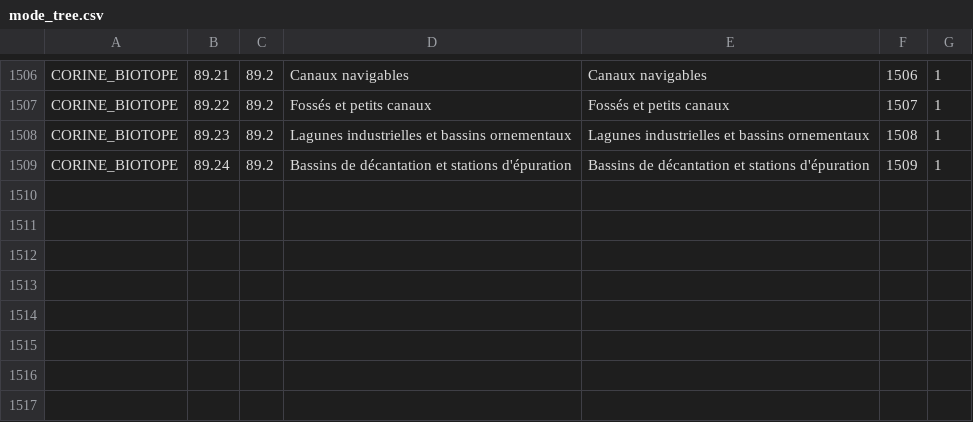
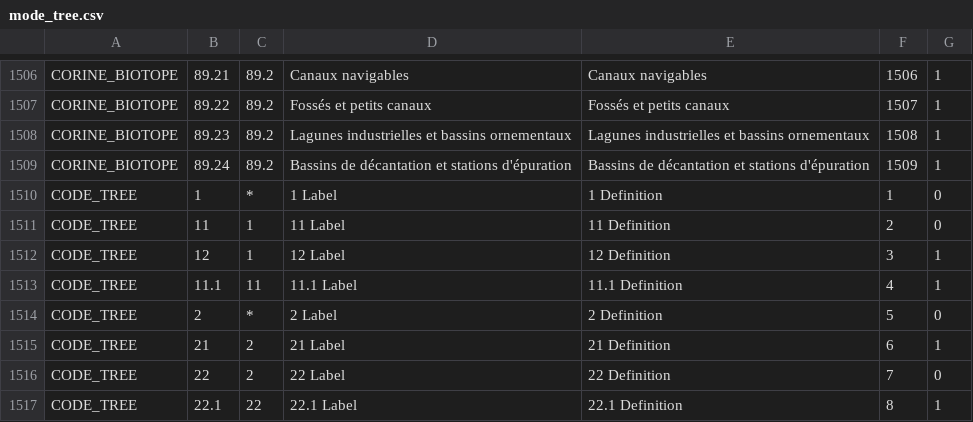
Before and after one commit to IGNF/ogam, a CSV file: database/Metadata/mode_tree.csv, drawn as a sheet; only a part is shown, gaps mark what is left out.

```diff
--- a/database/Metadata/mode_tree.csv
+++ b/database/Metadata/mode_tree.csv
@@ -1509 +1509,9 @@ CORINE_BIOTOPE;89.23;89.2;Lagunes industrielles et bassins ornementaux;Lagunes i
 CORINE_BIOTOPE;89.24;89.2;Bassins de décantation et stations d'épuration;Bassins de décantation et stations d'épuration;1509;1
+CODE_TREE;1;*;1 Label;1 Definition;1;0
+CODE_TREE;11;1;11 Label;11 Definition;2;0
+CODE_TREE;12;1;12  Label;12 Definition;3;1
+CODE_TREE;11.1;11;11.1  Label;11.1 Definition;4;1
+CODE_TREE;2;*;2  Label;2 Definition;5;0
+CODE_TREE;21;2;21  Label;21 Definition;6;1
+CODE_TREE;22;2;22  Label;22 Definition;7;0
+CODE_TREE;22.1;22;22.1  Label;22.1 Definition;8;1
```
Also changed, not shown: database/Metadata/data.csv, database/Metadata/field_mapping.csv, 29 other files.
